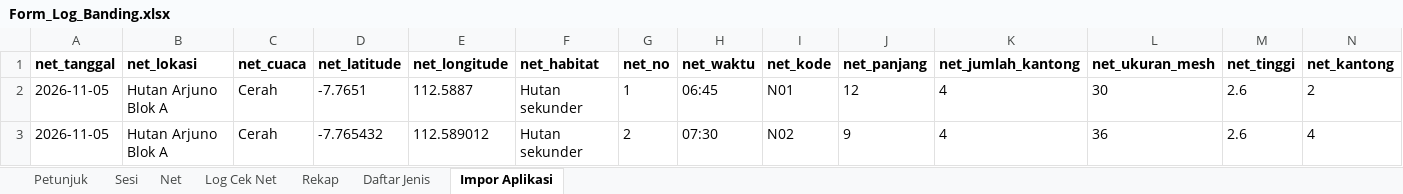
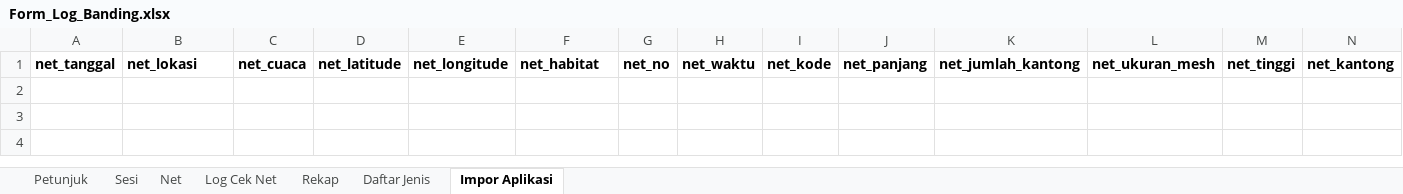
Before and after one commit to ciptodwihandono-lab/pencatat-penandaan-burung, an Excel workbook: form/Form_Log_Banding.xlsx, sheet Impor Aplikasi, drawn as a sheet; only a part is shown; values as stored, in another font and other column widths than the file's, no borders; rows hold the shown columns only; the diff names each change by its address in the sheet, - before the commit and + after, or states it on an @@ line.

```diff
--- a/form/Form_Log_Banding.xlsx (sheet Impor Aplikasi)
+++ b/form/Form_Log_Banding.xlsx (sheet Impor Aplikasi)
-row 2: 2026-11-05 | Hutan Arjuno Blok A | Cerah | -7.7651 | 112.5887 | Hutan sekunder | 1 | 06:45 | N01 | 12 | 4 | 30 | 2.6 | 2
-row 3: 2026-11-05 | Hutan Arjuno Blok A | Cerah | -7.765432 | 112.589012 | Hutan sekunder | 2 | 07:30 | N02 | 9 | 4 | 36 | 2.6 | 4
```
Also changed, not shown: sheet Log Cek Net, sheet Rekap, sheet Net, sheet Sesi, sheet Petunjuk, sheet Daftar Jenis.
